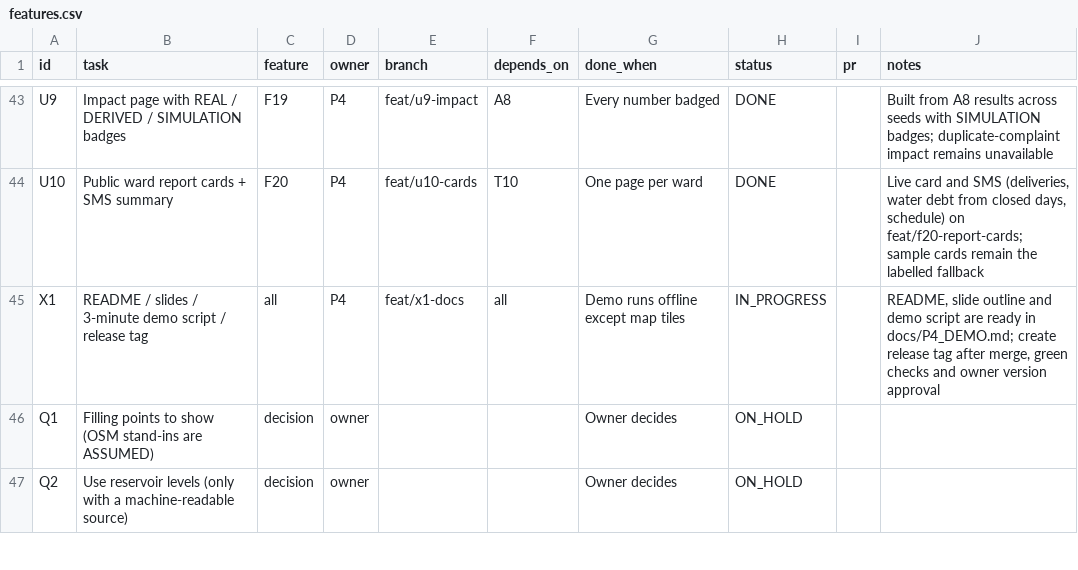
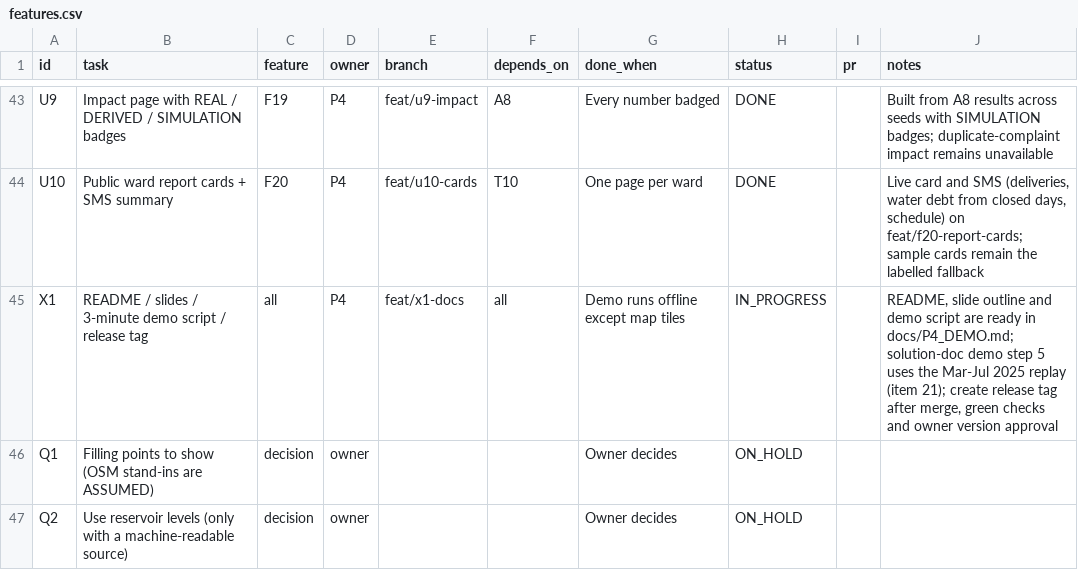
Before and after one commit to Tabsirshaikh/jallekha, a CSV file: docs/features.csv, drawn as a sheet; only a part is shown, gaps mark what is left out.

```diff
--- a/docs/features.csv
+++ b/docs/features.csv
@@ -44,3 +44,3 @@
 "U10","Public ward report cards + SMS summary","F20","P4","feat/u10-cards","T10","One page per ward","DONE","","Live card and SMS (deliveries, water debt from closed days, schedule) on feat/f20-report-cards; sample cards remain the labelled fallback"
-"X1","README / slides / 3-minute demo script / release tag","all","P4","feat/x1-docs","all","Demo runs offline except map tiles","IN_PROGRESS","","README, slide outline and demo script are ready in docs/P4_DEMO.md; create release tag after merge, green checks and owner version approval"
+"X1","README / slides / 3-minute demo script / release tag","all","P4","feat/x1-docs","all","Demo runs offline except map tiles","IN_PROGRESS","","README, slide outline and demo script are ready in docs/P4_DEMO.md; solution-doc demo step 5 uses the Mar-Jul 2025 replay (item 21); create release tag after merge, green checks and owner version approval"
 "Q1","Filling points to show (OSM stand-ins are ASSUMED)","decision","owner","","","Owner decides","ON_HOLD","",""
```
Also changed, not shown: 4 other files.
